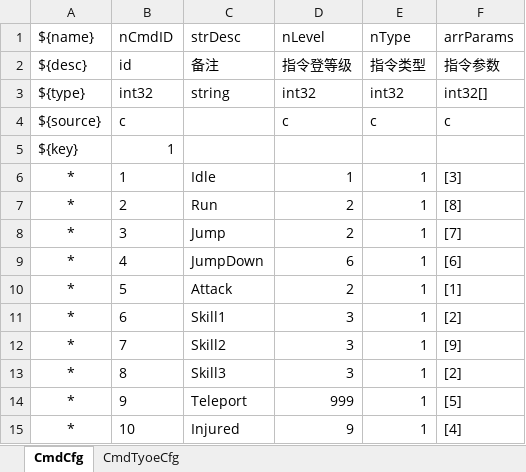
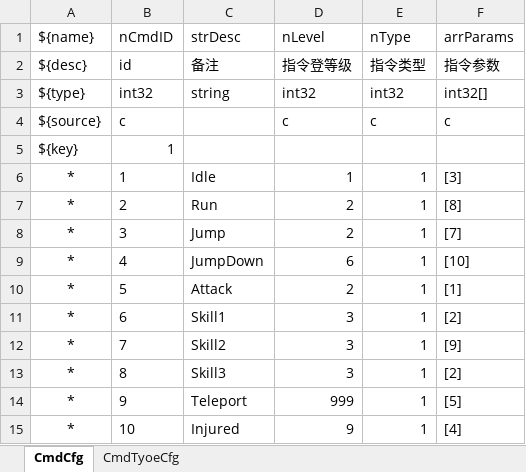
Before and after one commit to Whhh5/abb2d, an Excel workbook: Misc/Excel/CmdCfg.xlsx, sheet CmdCfg, drawn as a sheet; values as stored, in another font and other column widths than the file's, no borders; the diff names each change by its address in the sheet, - before the commit and + after, or states it on an @@ line.

```diff
--- a/Misc/Excel/CmdCfg.xlsx (sheet CmdCfg)
+++ b/Misc/Excel/CmdCfg.xlsx (sheet CmdCfg)
-F9 (arrParams): [6]
+F9 (arrParams): [10]
```
Also changed, not shown: Misc/Excel/SkillCfg.xlsx, 10 other files.
